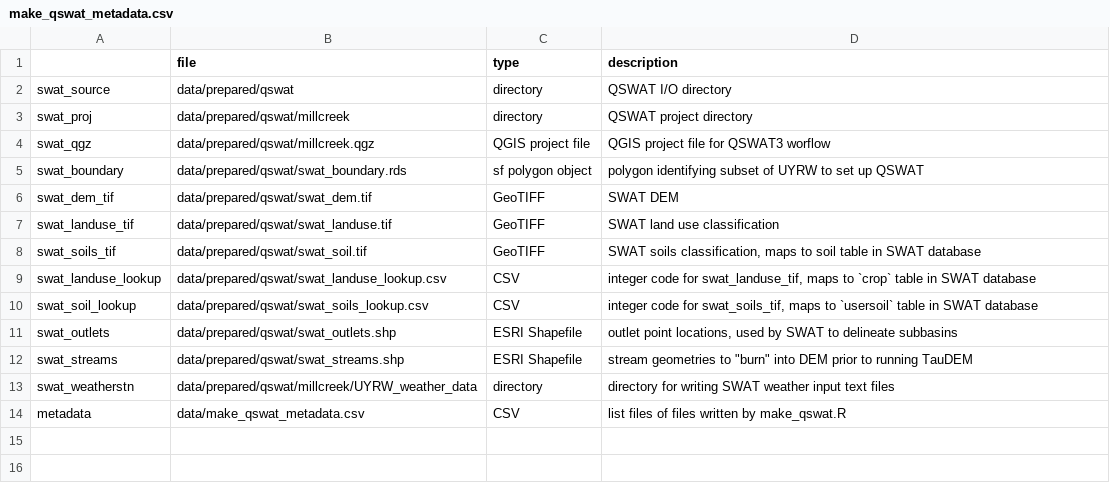
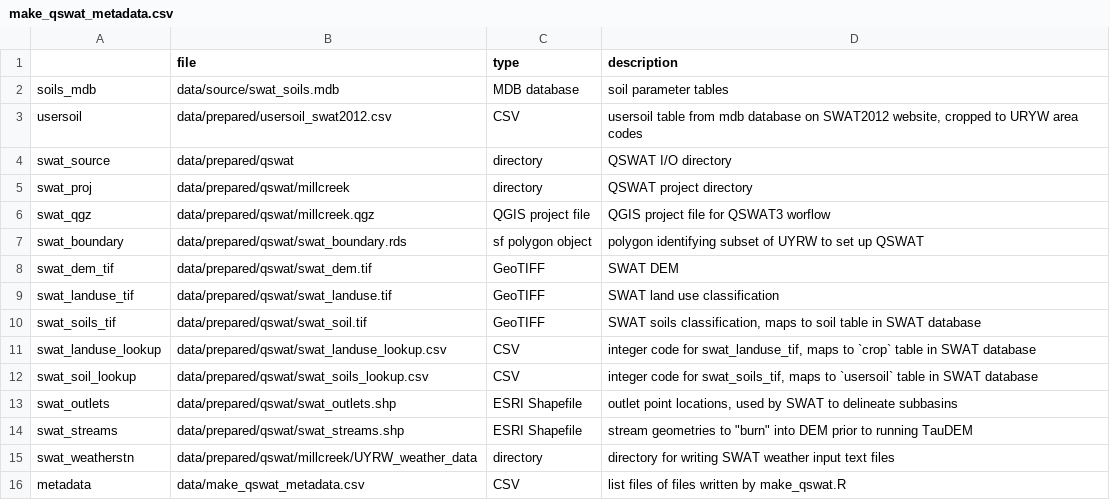
Before and after one commit to deankoch/UYRW_data, a CSV file: data/make_qswat_metadata.csv, drawn as a sheet.

Commit message:
added soils mdb table - we may not need this

```diff
--- a/data/make_qswat_metadata.csv
+++ b/data/make_qswat_metadata.csv
@@ -1,2 +1,4 @@
 "","file","type","description"
+"soils_mdb","data/source/swat_soils.mdb","MDB database","soil parameter tables"
+"usersoil","data/prepared/usersoil_swat2012.csv","CSV","usersoil table from mdb database on SWAT2012 website, cropped to URYW area codes"
 "swat_source","data/prepared/qswat","directory","QSWAT I/O directory"
```
Also changed, not shown: 2 other files.
